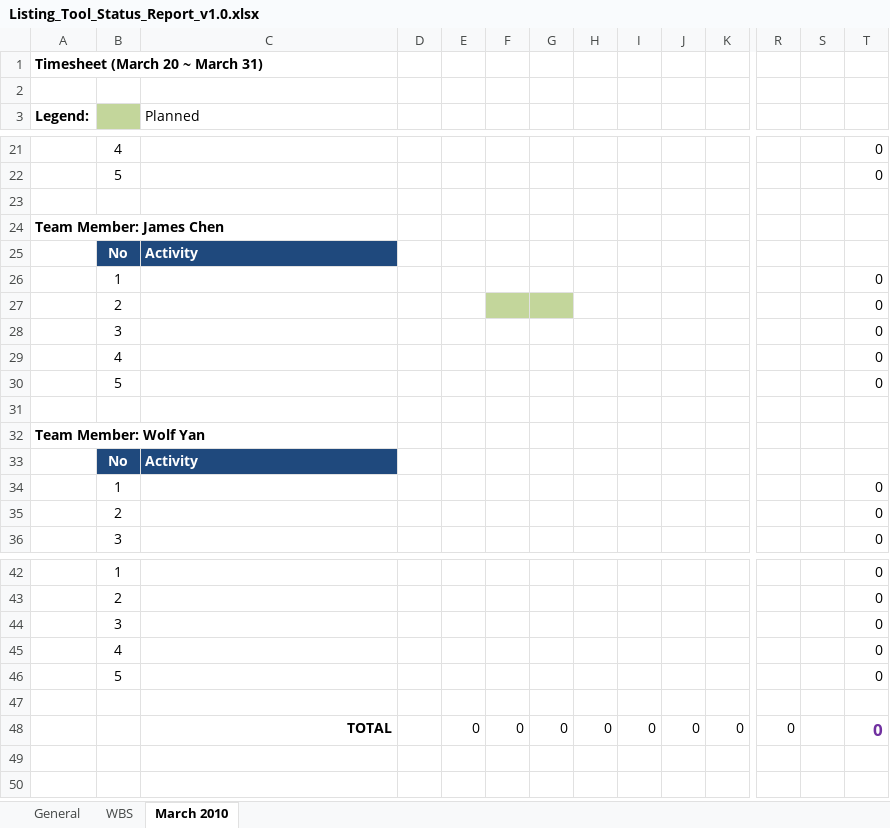
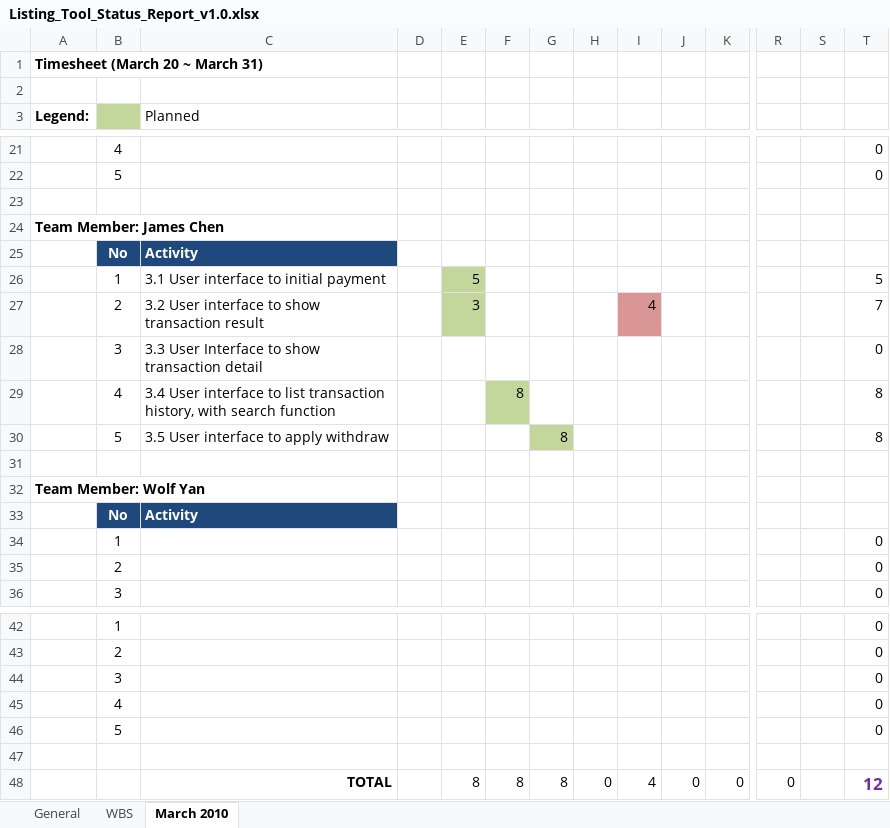
Before and after one commit to cloudni/ListingTool, an Excel workbook: docs/Listing_Tool_Status_Report_v1.0.xlsx, sheet March 2010, drawn as a sheet; only a part is shown, gaps mark what is left out; values as stored, in another font and other column widths than the file's, no borders; removed rows and columns are numbered as before the commit, all else as after; rows hold the shown columns only; the diff names each change by its address in the sheet, - before the commit and + after, or states it on an @@ line.

Commit message:
james report [20150322]

```diff
--- a/docs/Listing_Tool_Status_Report_v1.0.xlsx (sheet March 2010)
+++ b/docs/Listing_Tool_Status_Report_v1.0.xlsx (sheet March 2010)
-row 26:  | 1 |  |  |  |  |  |  |  |  |  |  |  | 0
-row 27:  | 2 |  |  |  |  |  |  |  |  |  |  |  | 0
+row 26:  | 1 | 3.1 User interface to initial payment |  | 5 |  |  |  |  |  |  |  |  | 5
+row 27:  | 2 | 3.2 User interface to show transaction result |  | 3 |  |  |  | 4 |  |  |  |  | 7
-C28 (Planned): (empty)
+C28 (Planned): 3.3 User Interface to show transaction detail
-row 29:  | 4 |  |  |  |  |  |  |  |  |  |  |  | 0
-row 30:  | 5 |  |  |  |  |  |  |  |  |  |  |  | 0
+row 29:  | 4 | 3.4 User interface to list transaction history, with search function |  |  | 8 |  |  |  |  |  |  |  | 8
+row 30:  | 5 | 3.5 User interface to apply withdraw |  |  |  | 8 |  |  |  |  |  |  | 8
-E48: 0
+E48: 8
-F48: 0
+F48: 8
-G48: 0
+G48: 8
-I48: 0
+I48: 4
-T48: 0
+T48: 12
```
Also changed, not shown: sheet WBS.
